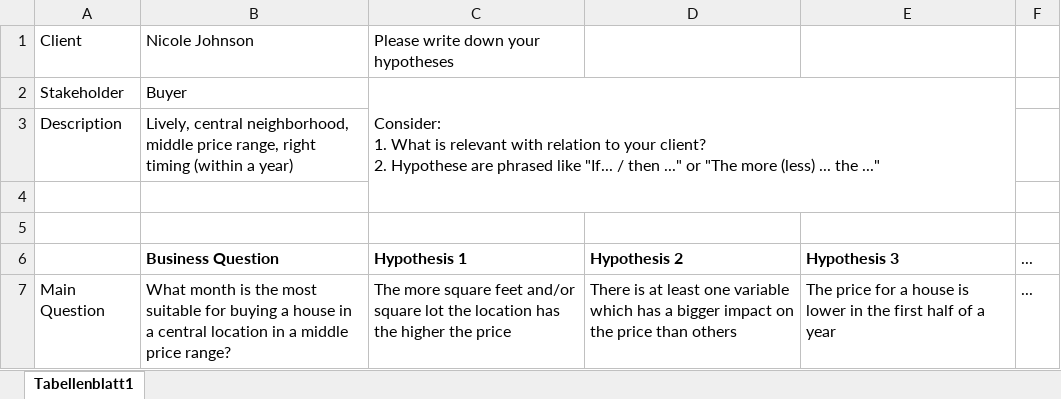
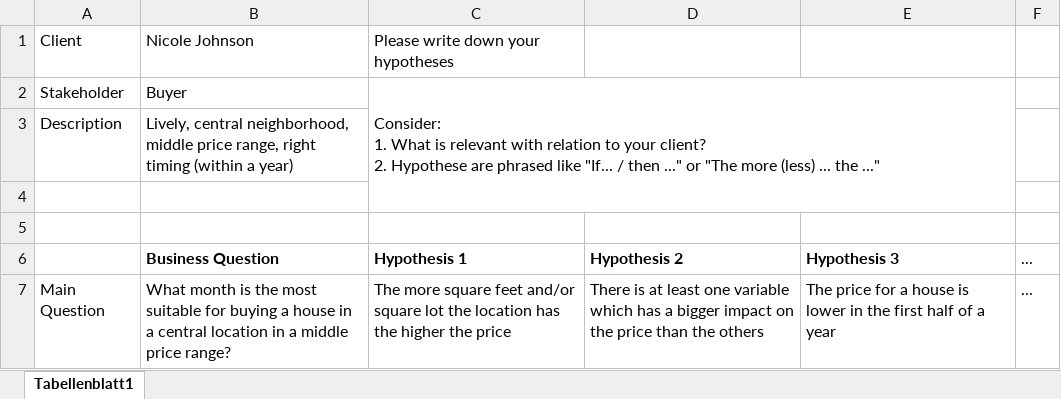
Before and after one commit to jale2025/ds-eda-project-template, an Excel workbook: EDA Hypothesis Group 5.xlsx, sheet Tabellenblatt1, drawn as a sheet; values as stored, in another font and other column widths than the file's, no borders; the diff names each change by its address in the sheet, - before the commit and + after, or states it on an @@ line.

```diff
--- a/EDA Hypothesis Group 5.xlsx (sheet Tabellenblatt1)
+++ b/EDA Hypothesis Group 5.xlsx (sheet Tabellenblatt1)
-D7: …price than others
+D7: …price than the others
```
Also changed, not shown: 1 other file.
